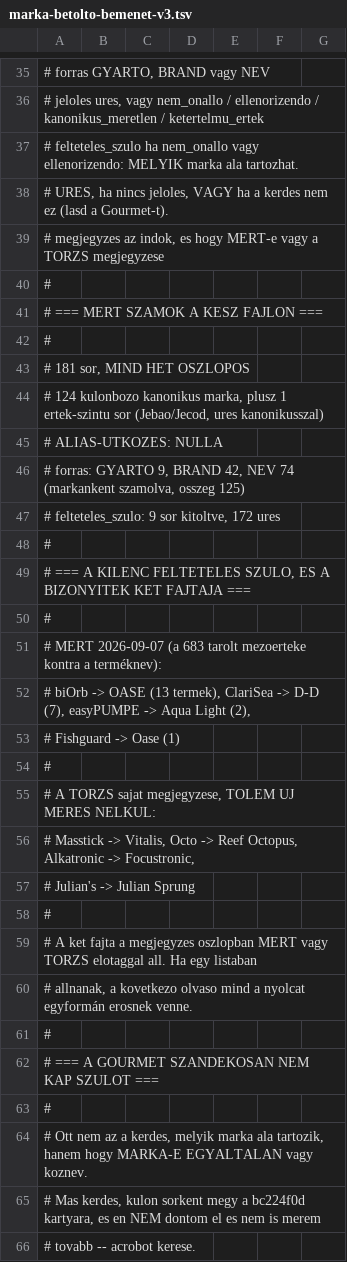
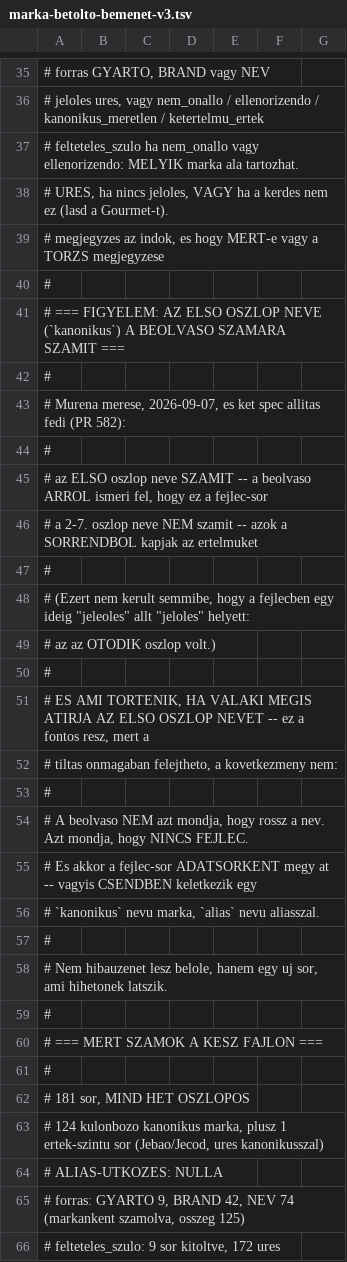
Before and after one commit to KratoBal/acropora-os, a TSV file: apps/api/src/imports/unas/brand-master/marka-betolto-bemenet-v3.tsv, drawn as a sheet; only a part is shown, gaps mark what is left out; the shorter side is filled out with more unchanged rows.

```diff
--- a/apps/api/src/imports/unas/brand-master/marka-betolto-bemenet-v3.tsv
+++ b/apps/api/src/imports/unas/brand-master/marka-betolto-bemenet-v3.tsv
@@ -40,2 +40,21 @@
 #
+# === FIGYELEM: AZ ELSO OSZLOP NEVE (`kanonikus`) A BEOLVASO SZAMARA SZAMIT ===
+#
+# Murena merese, 2026-09-07, es ket spec allitas fedi (PR 582):
+#
+#   az ELSO oszlop neve SZAMIT     -- a beolvaso ARROL ismeri fel, hogy ez a fejlec-sor
+#   a 2-7. oszlop neve NEM szamit  -- azok a SORRENDBOL kapjak az ertelmuket
+#
+# (Ezert nem kerult semmibe, hogy a fejlecben egy ideig "jeleoles" allt "jeloles" helyett:
+# az az OTODIK oszlop volt.)
+#
+# ES AMI TORTENIK, HA VALAKI MEGIS ATIRJA AZ ELSO OSZLOP NEVET -- ez a fontos resz, mert a
+# tiltas onmagaban felejtheto, a kovetkezmeny nem:
+#
+#   A beolvaso NEM azt mondja, hogy rossz a nev. Azt mondja, hogy NINCS FEJLEC.
+#   Es akkor a fejlec-sor ADATSORKENT megy at -- vagyis CSENDBEN keletkezik egy
+#   `kanonikus` nevu marka, `alias` nevu aliasszal.
+#
+# Nem hibauzenet lesz belole, hanem egy uj sor, ami hihetonek latszik.
+#
 # === MERT SZAMOK A KESZ FAJLON ===
```
